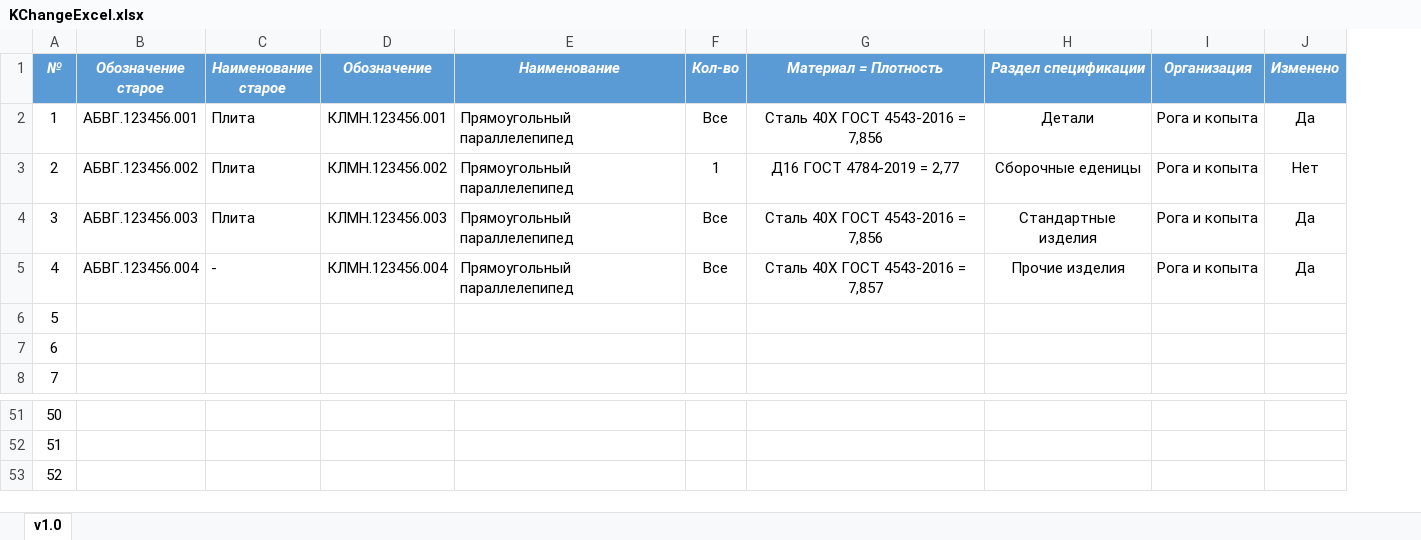
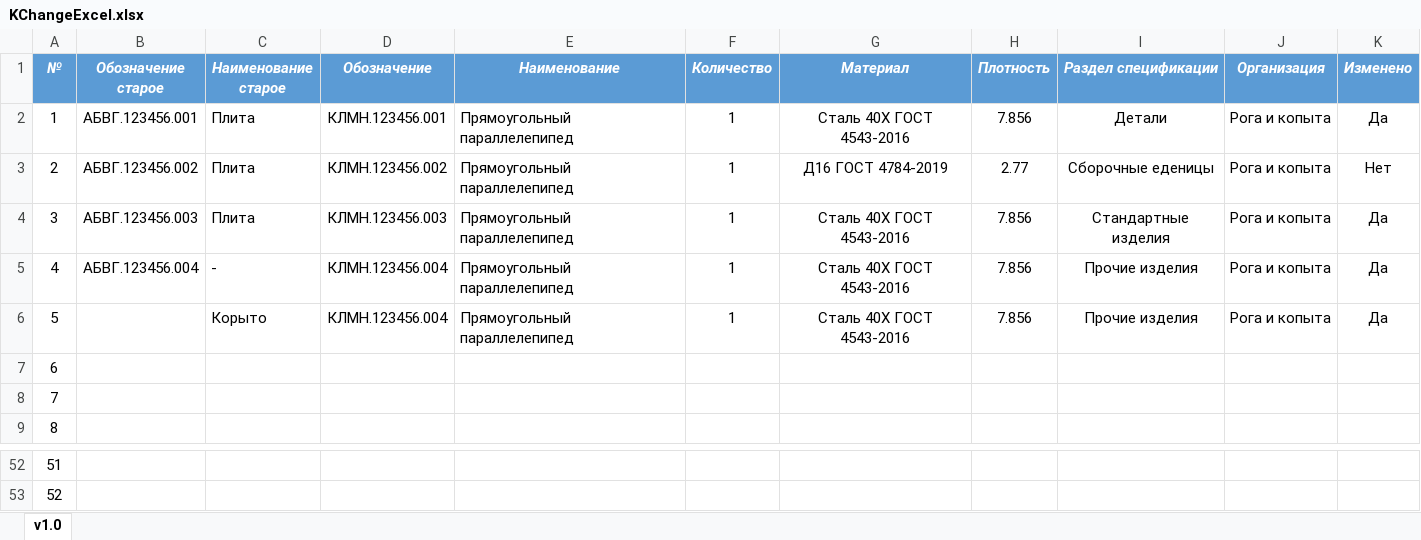
Before and after one commit to dimak222/KChangeExcel, an Excel workbook: KChangeExcel.xlsx, sheet v1.0, drawn as a sheet; only a part is shown, gaps mark what is left out; values as stored, in another font and other column widths than the file's, no borders; conditional formats and table styles not drawn; removed rows and columns are numbered as before the commit, all else as after; the diff names each change by its address in the sheet, - before the commit and + after, or states it on an @@ line.

```diff
--- a/KChangeExcel.xlsx (sheet v1.0)
+++ b/KChangeExcel.xlsx (sheet v1.0)
-column F (Кол-во), rows 2-5: Все | 1 | Все | Все
-column G (Материал = Плотность), rows 2-5: Сталь 40Х ГОСТ 4543-2016 = 7,856 | Д16 ГОСТ 4784-2019 = 2,77 | Сталь 40Х ГОСТ 4543-2016 = 7,856 | Сталь 40Х ГОСТ 4543-2016 = 7,857
+column F (Количество), rows 2-5: all 1
+column G (Материал), rows 2-5: Сталь 40Х ГОСТ 4543-2016 | Д16 ГОСТ 4784-2019 | Сталь 40Х ГОСТ 4543-2016 | Сталь 40Х ГОСТ 4543-2016
+column H (Плотность), rows 2-5: 7.856 | 2.77 | 7.856 | 7.856
+row 6: 5 |  | Корыто | КЛМН.123456.004 | Прямоугольный параллелепипед | 1 | Сталь 40Х ГОСТ 4543-2016 | 7.856 | Прочие изделия | Рога и копыта | Да
@@ column A (№) renumbered between rows 7 and 53 @@
-row 53: 52
```
Also changed, not shown: 1 other file.
